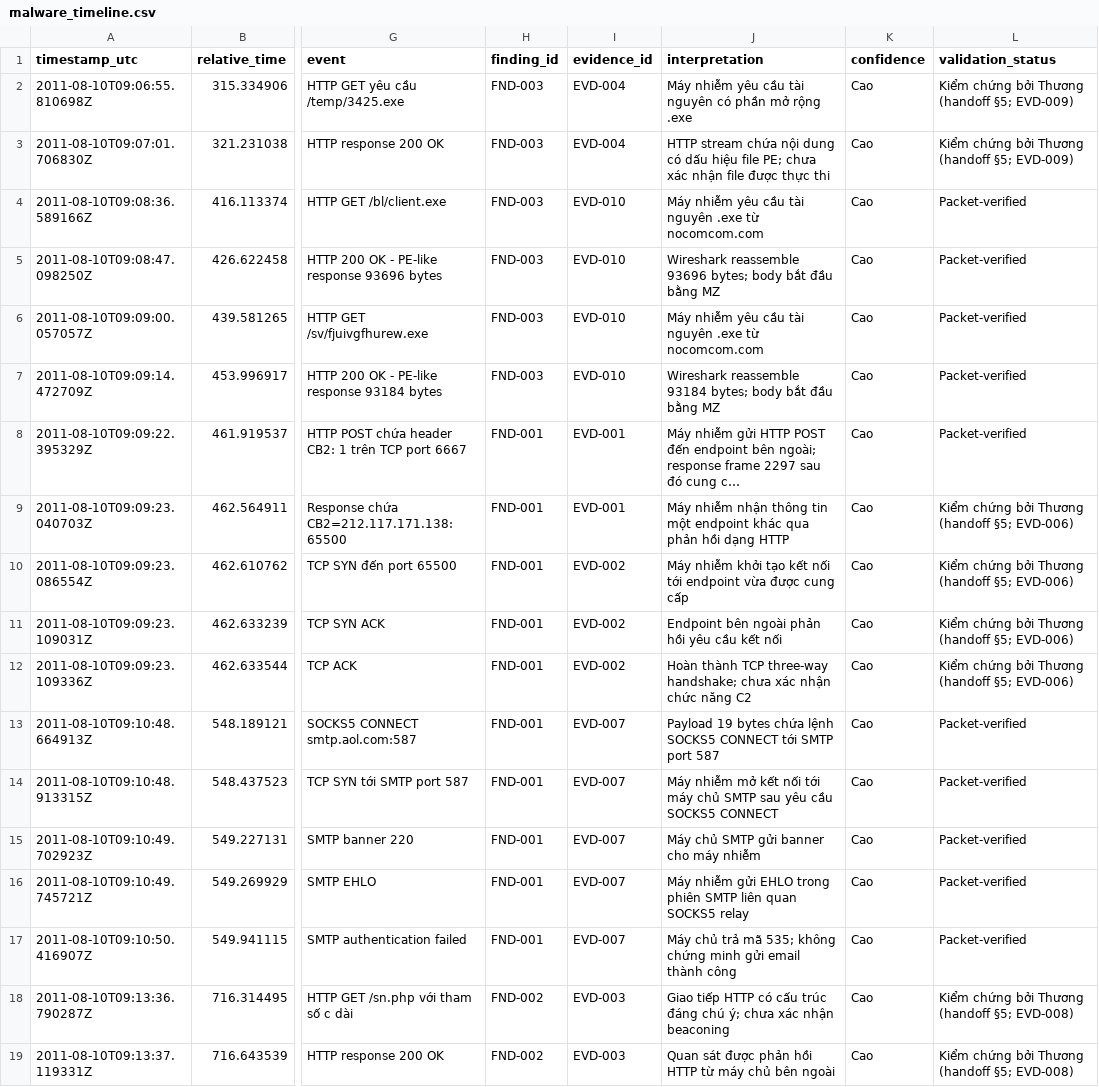
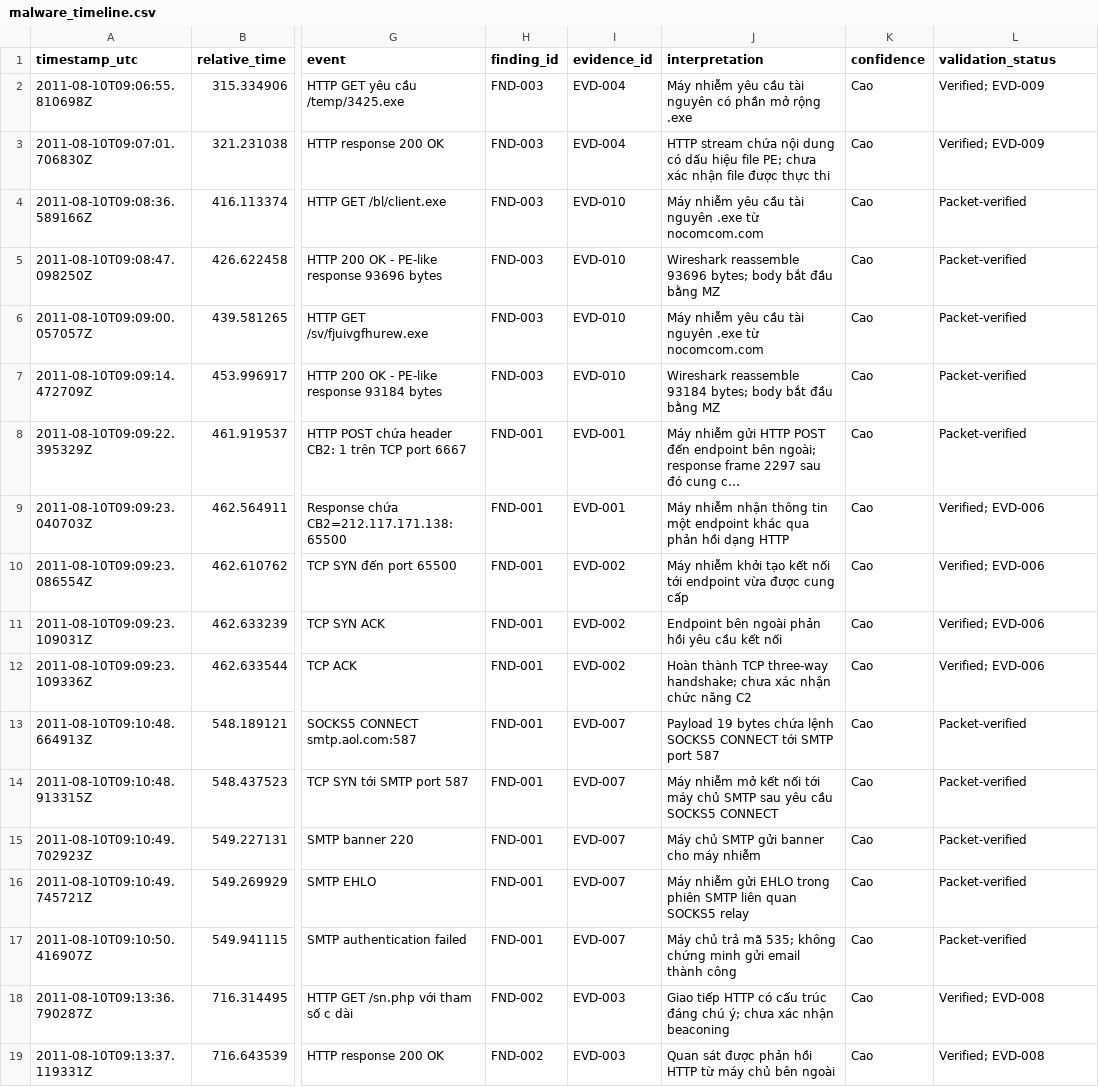
Before and after one commit to phuclam1908/NT140, a CSV file: reports/week1/thi/malware_timeline.csv, drawn as a sheet; only a part is shown, gaps mark what is left out; long unchanged cells end in …; the diff names each change by its address in the sheet, - before the commit and + after, or states it on an @@ line.

Commit message:
fix(thi): simplify validation_status to Verified; EVD-xxx

```diff
--- a/reports/week1/thi/malware_timeline.csv
+++ b/reports/week1/thi/malware_timeline.csv
-L2:L3 (validation_status): Kiểm chứng bởi Thương (handoff §5; EVD-009)
+L2:L3 (validation_status): Verified; EVD-009
-L9:L12 (validation_status): Kiểm chứng bởi Thương (handoff §5; EVD-006)
+L9:L12 (validation_status): Verified; EVD-006
-L18:L19 (validation_status): Kiểm chứng bởi Thương (handoff §5; EVD-008)
+L18:L19 (validation_status): Verified; EVD-008
```
